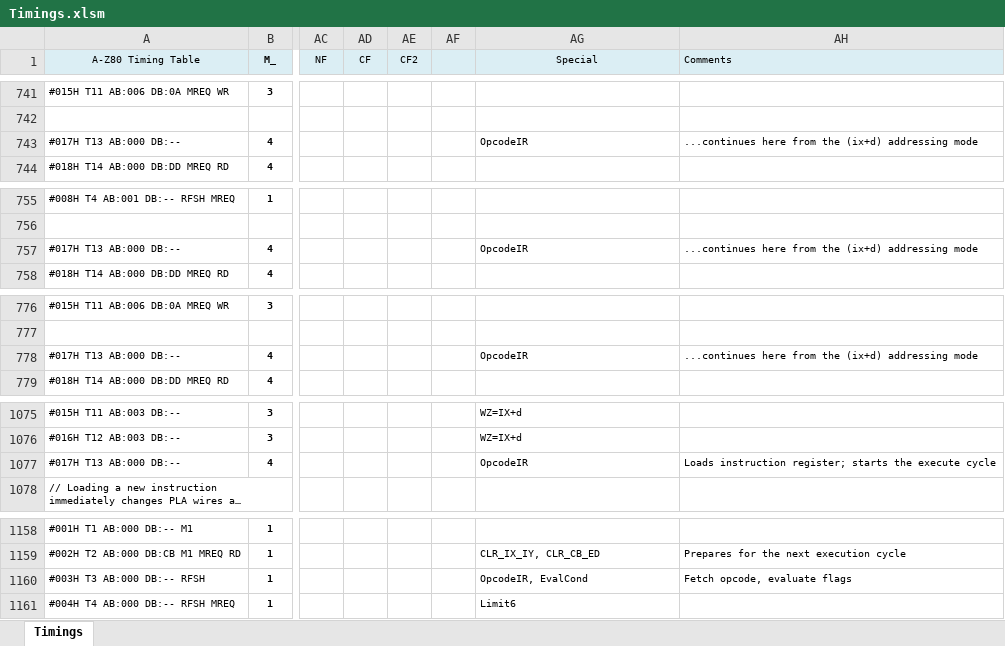
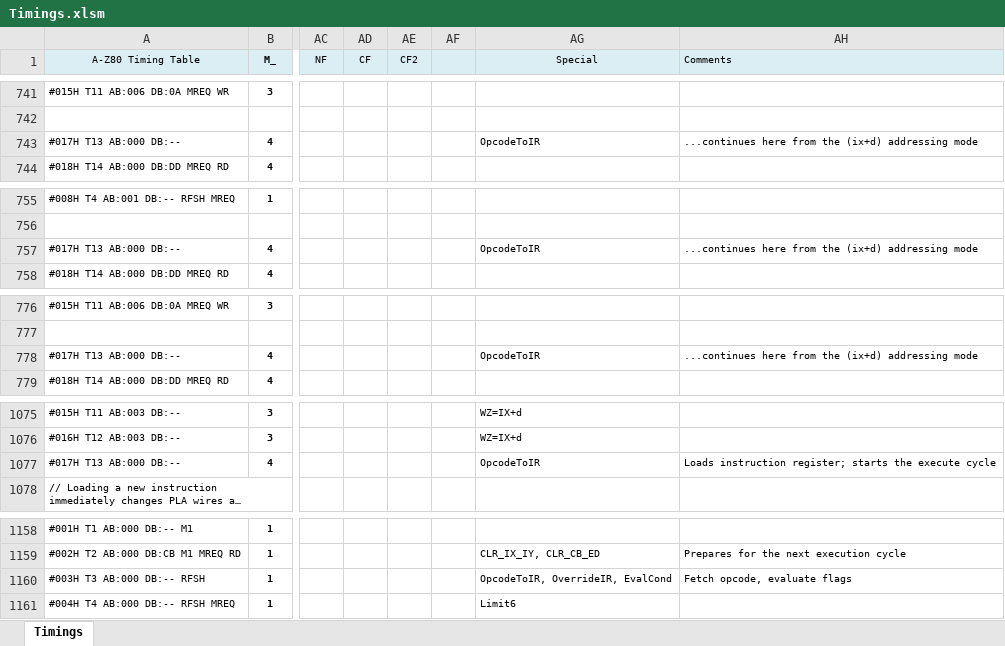
Before and after one commit to gdevic/A-Z80, an Excel workbook: cpu/control/Timings.xlsm, sheet Timings, drawn as a sheet; only a part is shown, gaps mark what is left out; long unchanged cells end in …; values as stored, in another font and other column widths than the file's, no borders; conditional formats not drawn; the diff covers the shown part only; the diff names each change by its address in the sheet, - before the commit and + after, or states it on an @@ line.

Commit message:
z80: Timings: Override IR with 00/FF only on primary load
- On secondary opcode loads (CB..) do not override
- At those times we are not servicing interrupts

```diff
--- a/cpu/control/Timings.xlsm (sheet Timings)
+++ b/cpu/control/Timings.xlsm (sheet Timings)
-AG743 (Special): OpcodeIR
+AG743 (Special): OpcodeToIR
-AG757 (Special): OpcodeIR
+AG757 (Special): OpcodeToIR
-AG778 (Special): OpcodeIR
+AG778 (Special): OpcodeToIR
-AG1077 (Special): OpcodeIR
+AG1077 (Special): OpcodeToIR
-AG1160 (Special): OpcodeIR, EvalCond
+AG1160 (Special): OpcodeToIR, OverrideIR, EvalCond
```
Also changed, not shown: 5 edited cells elsewhere in this sheet, 3 other files.
